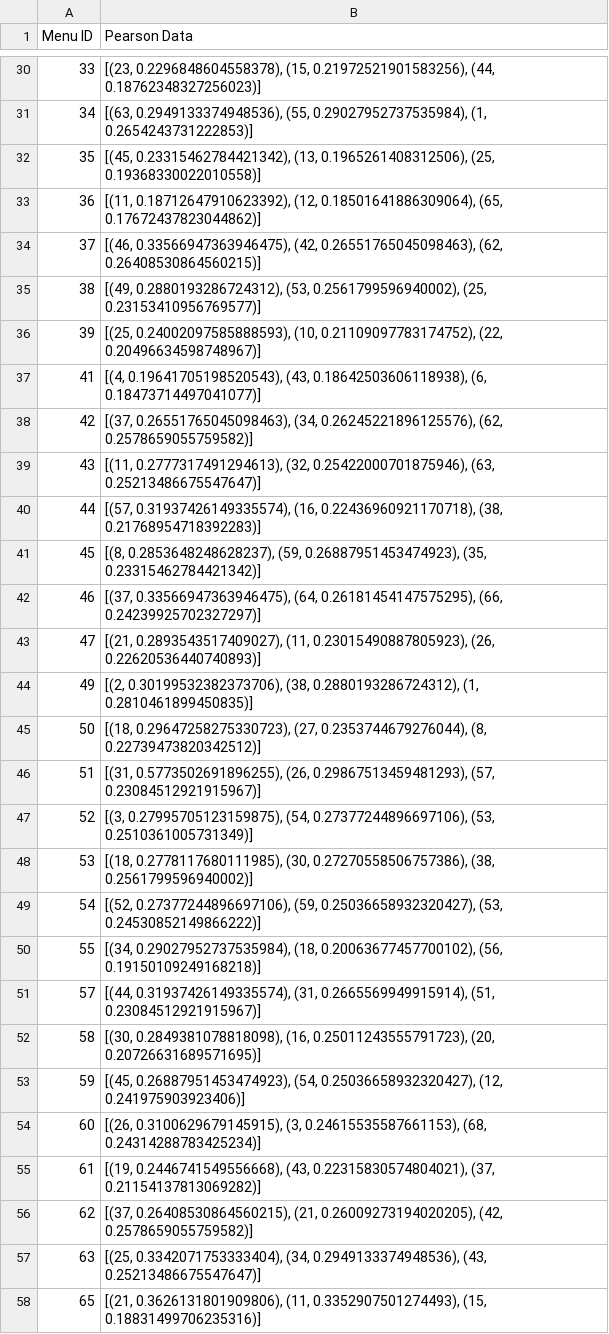
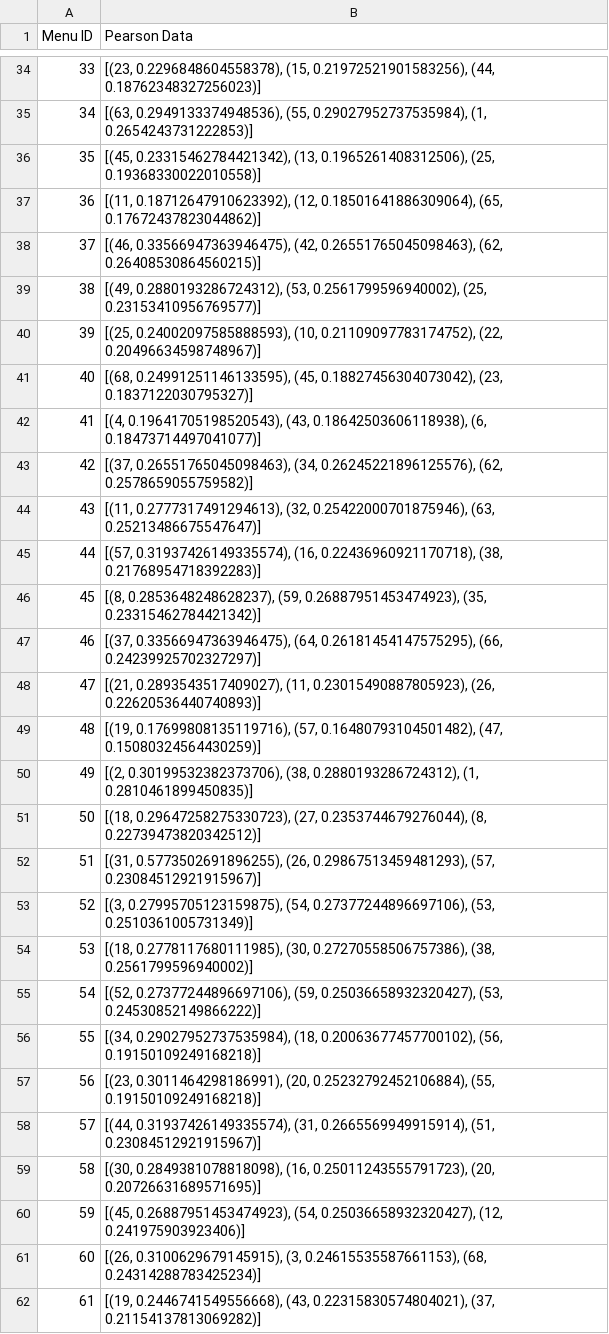
Before and after one commit to choidj/smartOrderService, a CSV file: data/recommend_menu_data.csv, drawn as a sheet; only a part is shown, gaps mark what is left out; the shorter side is filled out with more unchanged rows; the diff covers the shown part only; the diff names each change by its address in the sheet, - before the commit and + after, or states it on an @@ line.

```diff
--- a/data/recommend_menu_data.csv
+++ b/data/recommend_menu_data.csv
+row 41: 40 | [(68, 0.24991251146133595), (45, 0.18827456304073042), (23, 0.1837122030795327)]
+row 49: 48 | [(19, 0.17699808135119716), (57, 0.16480793104501482), (47, 0.15080324564430259)]
+row 57: 56 | [(23, 0.3011464298186991), (20, 0.25232792452106884), (55, 0.19150109249168218)]
```
Also changed, not shown: 6 added rows elsewhere in this file, 1 other file.
